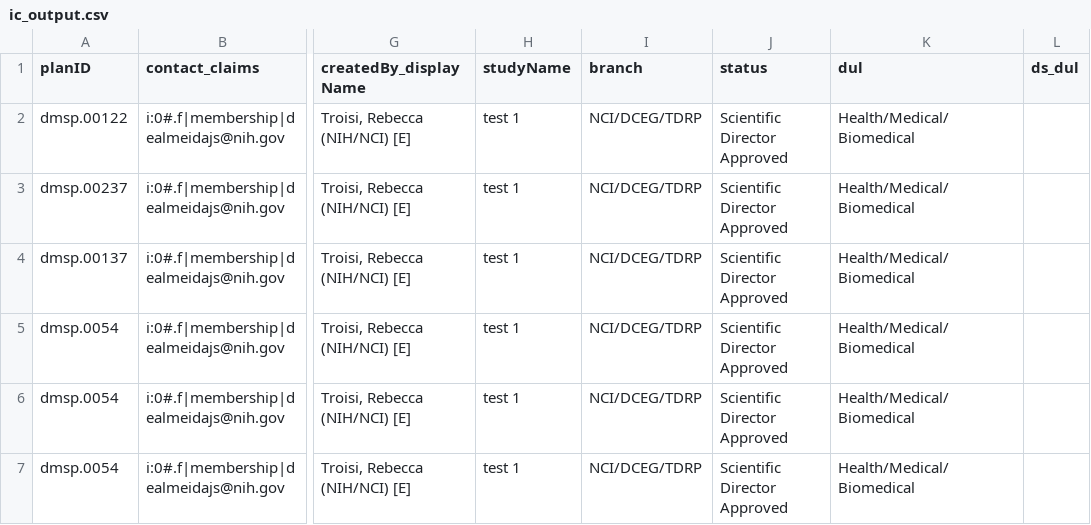
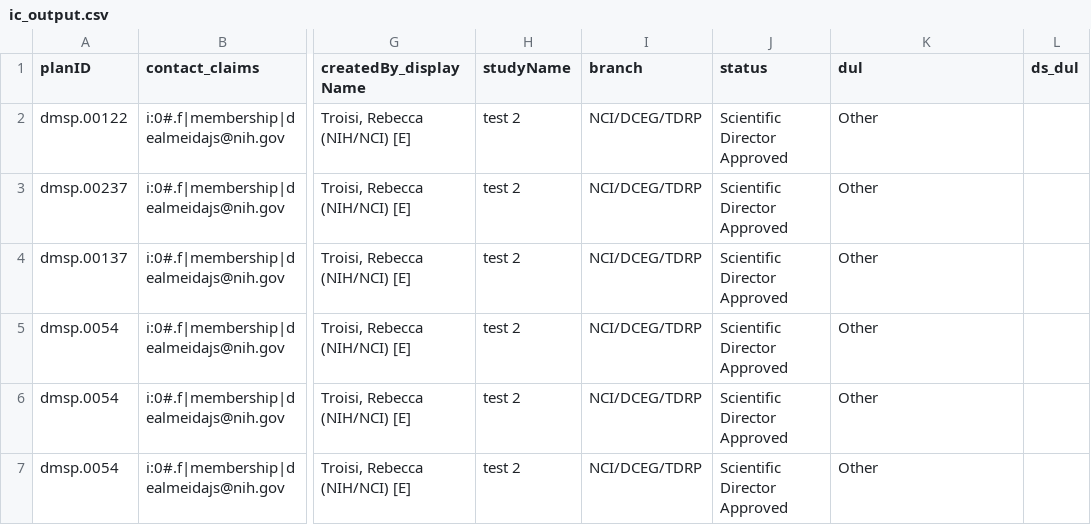
Before and after one commit to episphere/dataplatform, a CSV file: imports/ic_output.csv, drawn as a sheet; only a part is shown, gaps mark what is left out; the diff names each change by its address in the sheet, - before the commit and + after, or states it on an @@ line.

Commit message:
Update ic_output.csv

```diff
--- a/imports/ic_output.csv
+++ b/imports/ic_output.csv
-H2:H7 (studyName): test 1
+H2:H7 (studyName): test 2
-K2:K7 (dul): Health/Medical/Biomedical
+K2:K7 (dul): Other
```
